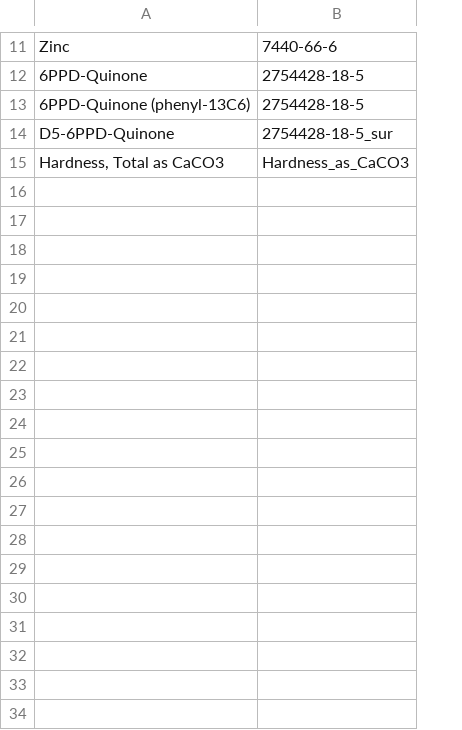
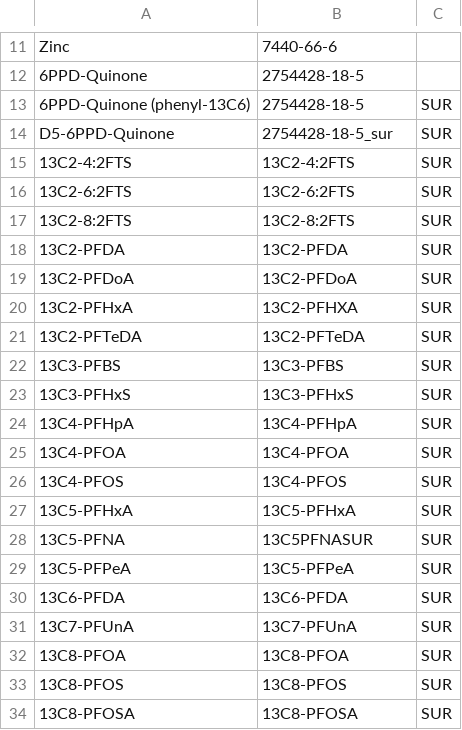
Before and after one commit to HerreraEnvironmental/KCEL-to-ESdat-Converter, a CSV file: ESdat-Converter-Tools/supporting-scripts/TESL/chem_code_lookup.csv, drawn as a sheet; only a part is shown, gaps mark what is left out; removed rows and columns are numbered as before the commit, all else as after; the diff covers the shown part only; the diff names each change by its address in the sheet, - before the commit and + after, or states it on an @@ line.

Commit message:
TESL converter updates

```diff
--- a/ESdat-Converter-Tools/supporting-scripts/TESL/chem_code_lookup.csv
+++ b/ESdat-Converter-Tools/supporting-scripts/TESL/chem_code_lookup.csv
+column C, rows 13-14: SUR | SUR
-row 15: Hardness, Total as CaCO3 | Hardness_as_CaCO3
+row 15: 13C2-4:2FTS | 13C2-4:2FTS | SUR
+row 16: 13C2-6:2FTS | 13C2-6:2FTS | SUR
+row 17: 13C2-8:2FTS | 13C2-8:2FTS | SUR
+row 18: 13C2-PFDA | 13C2-PFDA | SUR
+row 19: 13C2-PFDoA | 13C2-PFDoA | SUR
+row 20: 13C2-PFHxA | 13C2-PFHXA | SUR
+row 21: 13C2-PFTeDA | 13C2-PFTeDA | SUR
+row 22: 13C3-PFBS | 13C3-PFBS | SUR
+row 23: 13C3-PFHxS | 13C3-PFHxS | SUR
+row 24: 13C4-PFHpA | 13C4-PFHpA | SUR
+row 25: 13C4-PFOA | 13C4-PFOA | SUR
+row 26: 13C4-PFOS | 13C4-PFOS | SUR
+row 27: 13C5-PFHxA | 13C5-PFHxA | SUR
+row 28: 13C5-PFNA | 13C5PFNASUR | SUR
+row 29: 13C5-PFPeA | 13C5-PFPeA | SUR
+row 30: 13C6-PFDA | 13C6-PFDA | SUR
+row 31: 13C7-PFUnA | 13C7-PFUnA | SUR
+row 32: 13C8-PFOA | 13C8-PFOA | SUR
+row 33: 13C8-PFOS | 13C8-PFOS | SUR
+row 34: 13C8-PFOSA | 13C8-PFOSA | SUR
```
Also changed, not shown: 55 added rows elsewhere in this file, 2 other files.
